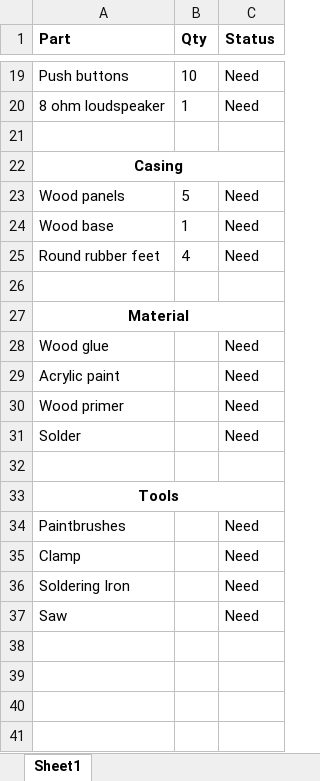
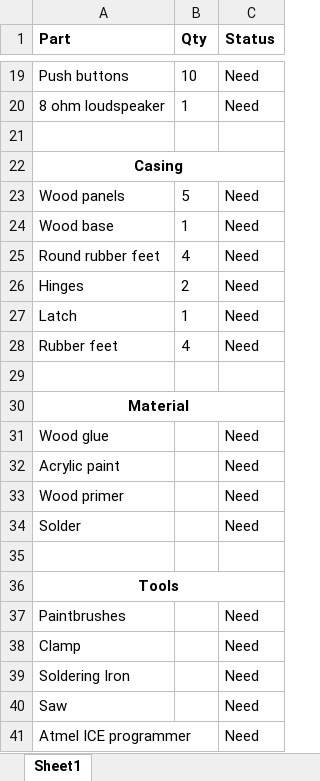
Before and after one commit to dlandry8/alarmClock, an Excel workbook: working parts and tool list.xlsx, sheet Sheet1, drawn as a sheet; only a part is shown, gaps mark what is left out; values as stored, in another font and other column widths than the file's, no borders; the diff names each change by its address in the sheet, - before the commit and + after, or states it on an @@ line.

Commit message:
update parts and tool list

```diff
--- a/working parts and tool list.xlsx (sheet Sheet1)
+++ b/working parts and tool list.xlsx (sheet Sheet1)
+row 26: Hinges | 2 | Need
+row 27: Latch | 1 | Need
+row 28: Rubber feet | 4 | Need
+row 41: Atmel ICE programmer |  | Need
```
